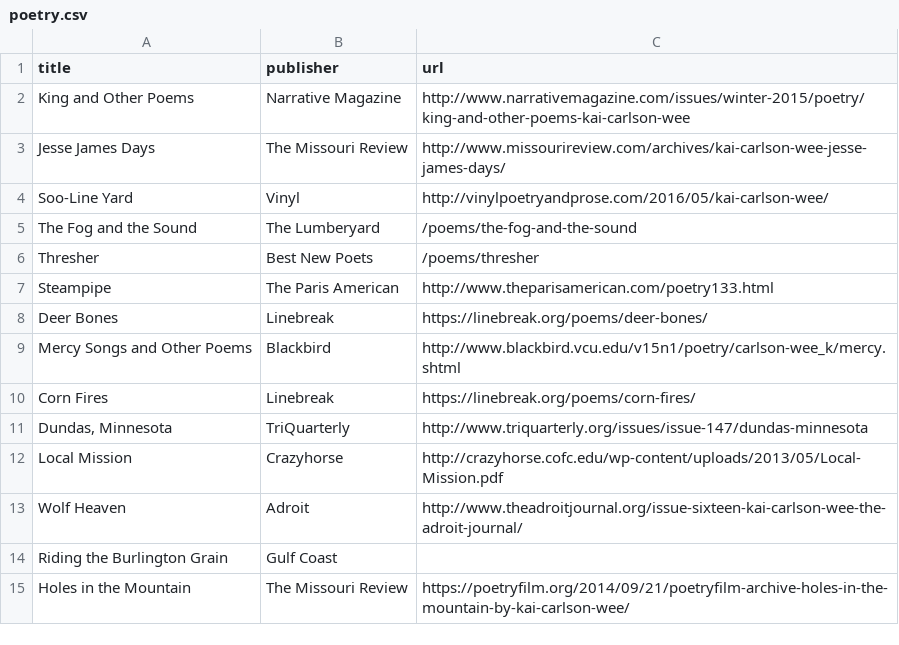
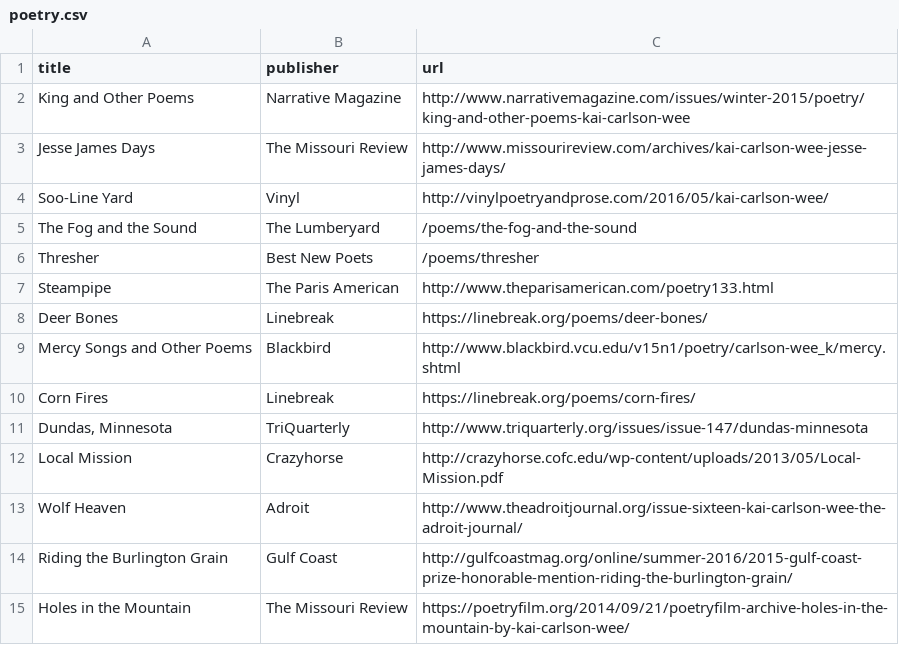
Before and after one commit to kaicarlsonwee/kaicarlsonwee.github.io, a CSV file: _data/poetry.csv, drawn as a sheet.

```diff
--- a/_data/poetry.csv
+++ b/_data/poetry.csv
@@ -13,3 +13,3 @@ Local Mission,Crazyhorse,http://crazyhorse.cofc.edu/wp-content/uploads/2013/05/L
 Wolf Heaven,Adroit,http://www.theadroitjournal.org/issue-sixteen-kai-carlson-wee-the-adroit-journal/
-Riding the Burlington Grain,Gulf Coast,
+Riding the Burlington Grain,Gulf Coast,http://gulfcoastmag.org/online/summer-2016/2015-gulf-coast-prize-honorable-mention-riding-the-burlington-grain/
 Holes in the Mountain,The Missouri Review,https://poetryfilm.org/2014/09/21/poetryfilm-archive-holes-in-the-mountain-by-kai-carlson-wee/
```
Also changed, not shown: 12 other files.
